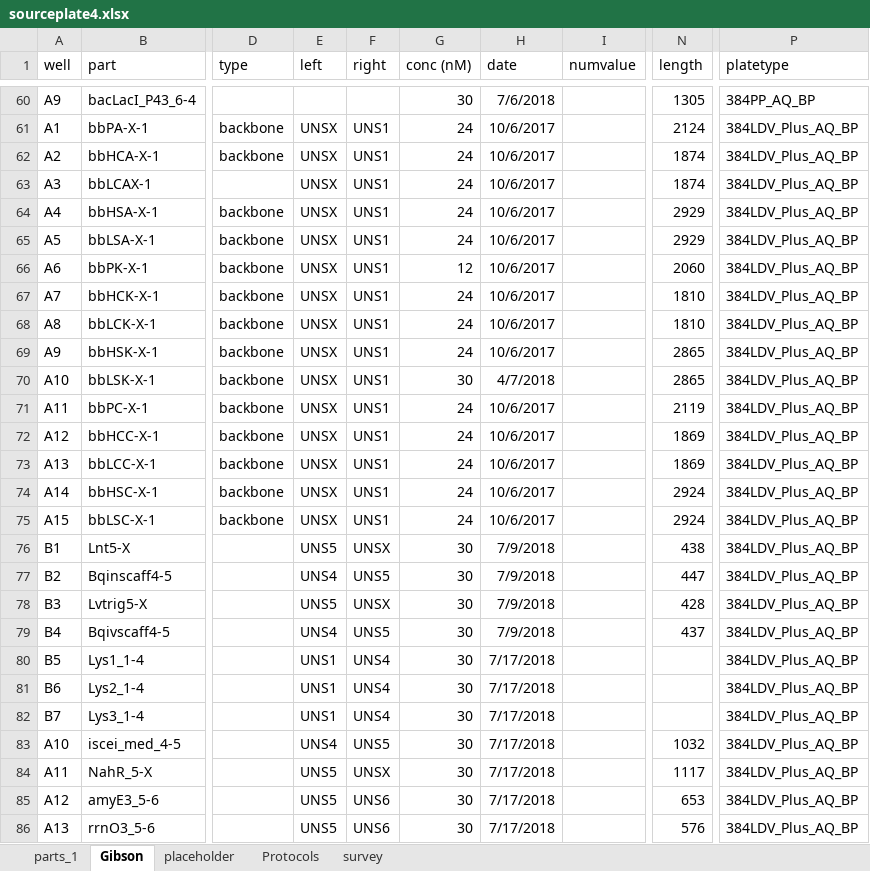
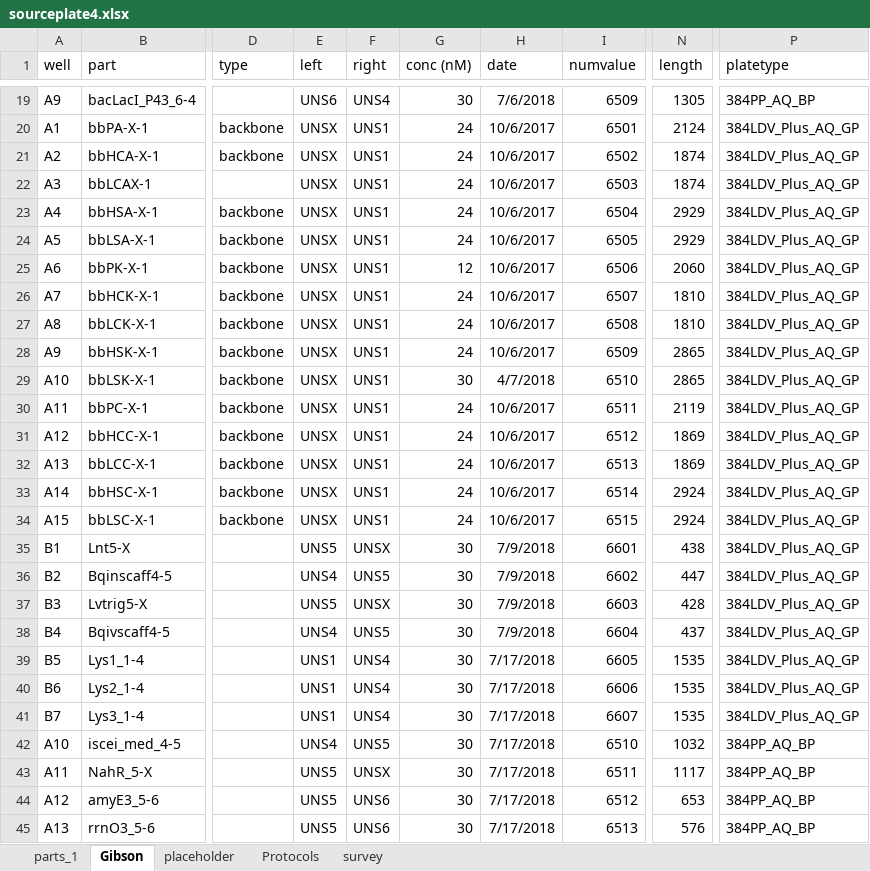
Before and after one commit to dr3y/makeMocloAssy, an Excel workbook: partslist/sourceplate4.xlsx, sheet Gibson, drawn as a sheet; only a part is shown, gaps mark what is left out; values as stored, in another font and other column widths than the file's, no borders; conditional formats not drawn; addresses are those after the commit; the diff covers the shown part only; the diff names each change by its address in the sheet, - before the commit and + after, or states it on an @@ line.

```diff
--- a/partslist/sourceplate4.xlsx (sheet Gibson)
+++ b/partslist/sourceplate4.xlsx (sheet Gibson)
-E19 (left): (empty)
+E19 (left): UNS6
-F19 (right): (empty)
+F19 (right): UNS4
-I19 (numvalue): (empty)
+I19 (numvalue): 6509
-I20 (numvalue): (empty)
+I20 (numvalue): 6501
-P20:P41 (platetype): 384LDV_Plus_AQ_BP
+P20:P41 (platetype): 384LDV_Plus_AQ_GP
-I21 (numvalue): (empty)
+I21 (numvalue): 6502
-I22 (numvalue): (empty)
+I22 (numvalue): 6503
-I23 (numvalue): (empty)
+I23 (numvalue): 6504
-I24 (numvalue): (empty)
+I24 (numvalue): 6505
-I25 (numvalue): (empty)
+I25 (numvalue): 6506
-I26 (numvalue): (empty)
+I26 (numvalue): 6507
-I27 (numvalue): (empty)
+I27 (numvalue): 6508
-I28 (numvalue): (empty)
+I28 (numvalue): 6509
-I29 (numvalue): (empty)
+I29 (numvalue): 6510
-I30 (numvalue): (empty)
+I30 (numvalue): 6511
-I31 (numvalue): (empty)
+I31 (numvalue): 6512
-I32 (numvalue): (empty)
+I32 (numvalue): 6513
-I33 (numvalue): (empty)
+I33 (numvalue): 6514
-I34 (numvalue): (empty)
+I34 (numvalue): 6515
-I35 (numvalue): (empty)
+I35 (numvalue): 6601
-I36 (numvalue): (empty)
+I36 (numvalue): 6602
-I37 (numvalue): (empty)
+I37 (numvalue): 6603
-I38 (numvalue): (empty)
+I38 (numvalue): 6604
-I39 (numvalue): (empty)
+I39 (numvalue): 6605
-N39:N41 (length): (empty)
+N39:N41 (length): 1535
-I40 (numvalue): (empty)
+I40 (numvalue): 6606
-I41 (numvalue): (empty)
+I41 (numvalue): 6607
-I42 (numvalue): (empty)
+I42 (numvalue): 6510
-P42:P45 (platetype): 384LDV_Plus_AQ_BP
+P42:P45 (platetype): 384PP_AQ_BP
-I43 (numvalue): (empty)
+I43 (numvalue): 6511
-I44 (numvalue): (empty)
+I44 (numvalue): 6512
-I45 (numvalue): (empty)
+I45 (numvalue): 6513
```
Also changed, not shown: 13 added rows, 41 removed rows and 89 edited cells elsewhere in this sheet, sheet placeholder, formulas that keep their value.
